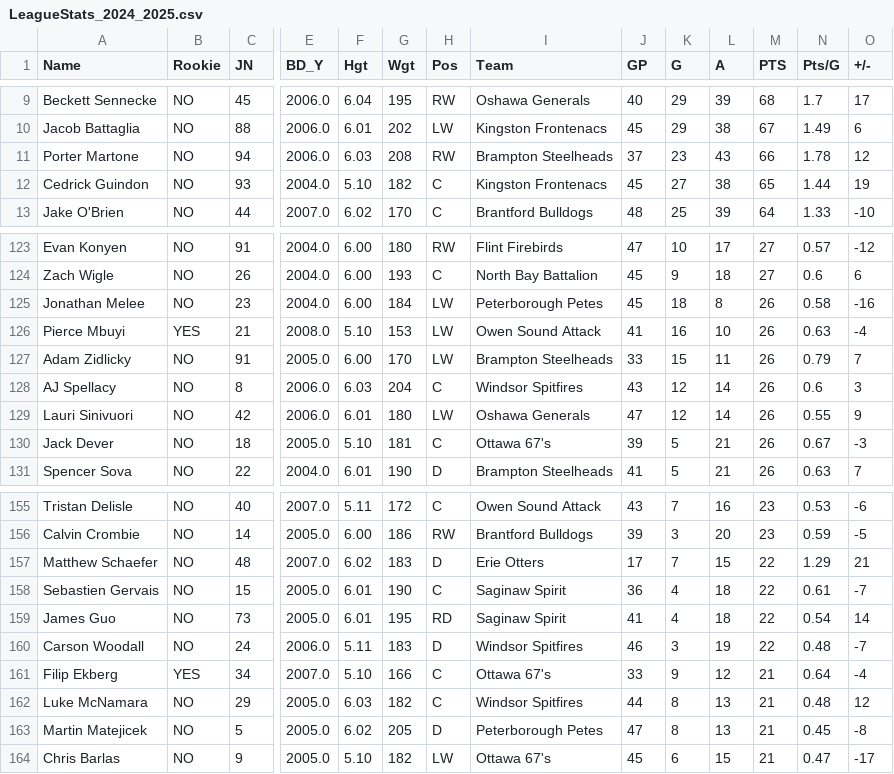
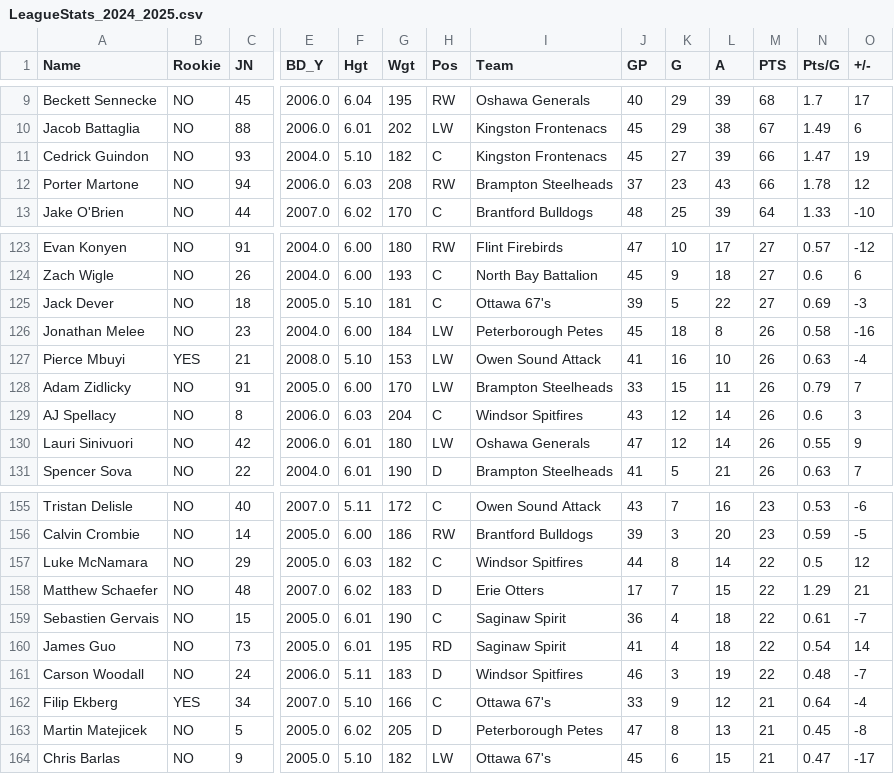
Before and after one commit to NoahCornish/OHL_python, a CSV file: docs/OHL_STATS/LeagueStats_2024_2025.csv, drawn as a sheet; only a part is shown, gaps mark what is left out; removed rows and columns are numbered as before the commit, all else as after; rows hold the shown columns only; the diff names each change by its address in the sheet, - before the commit and + after, or states it on an @@ line.

```diff
--- a/docs/OHL_STATS/LeagueStats_2024_2025.csv
+++ b/docs/OHL_STATS/LeagueStats_2024_2025.csv
+row 11: Cedrick Guindon | NO | 93 | 2004.0 | 5.10 | 182 | C | Kingston Frontenacs | 45 | 27 | 39 | 66 | 1.47 | 19
-row 12: Cedrick Guindon | NO | 93 | 2004.0 | 5.10 | 182 | C | Kingston Frontenacs | 45 | 27 | 38 | 65 | 1.44 | 19
+row 125: Jack Dever | NO | 18 | 2005.0 | 5.10 | 181 | C | Ottawa 67's | 39 | 5 | 22 | 27 | 0.69 | -3
-row 130: Jack Dever | NO | 18 | 2005.0 | 5.10 | 181 | C | Ottawa 67's | 39 | 5 | 21 | 26 | 0.67 | -3
+row 157: Luke McNamara | NO | 29 | 2005.0 | 6.03 | 182 | C | Windsor Spitfires | 44 | 8 | 14 | 22 | 0.5 | 12
-row 162: Luke McNamara | NO | 29 | 2005.0 | 6.03 | 182 | C | Windsor Spitfires | 44 | 8 | 13 | 21 | 0.48 | 12
```
